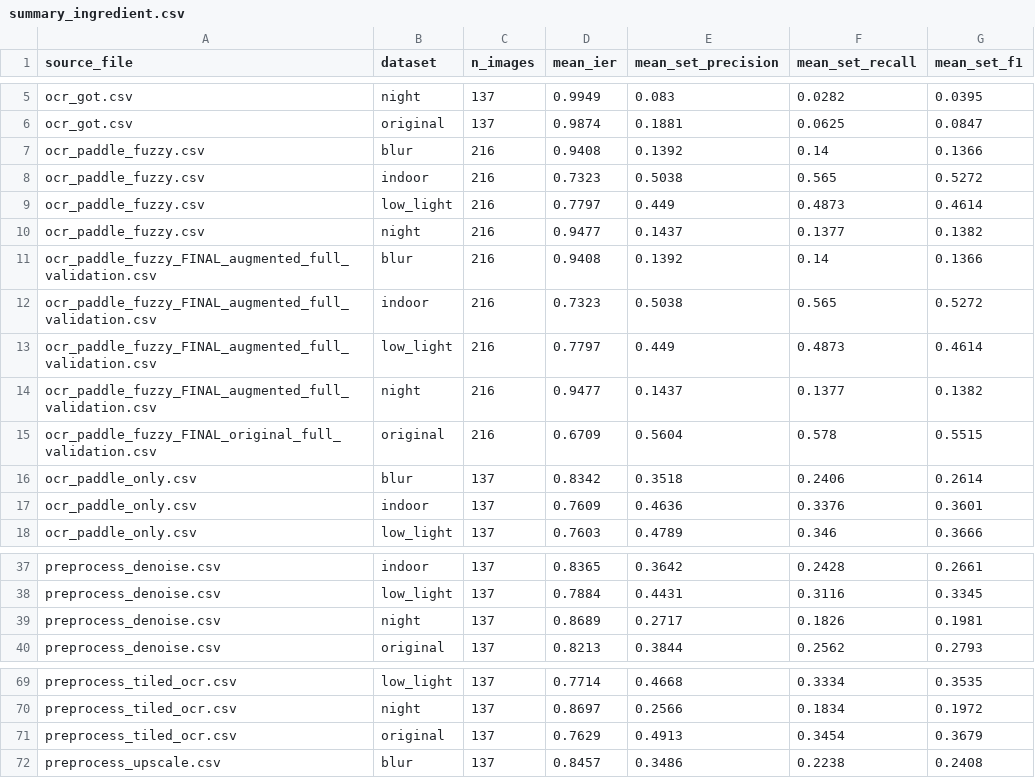
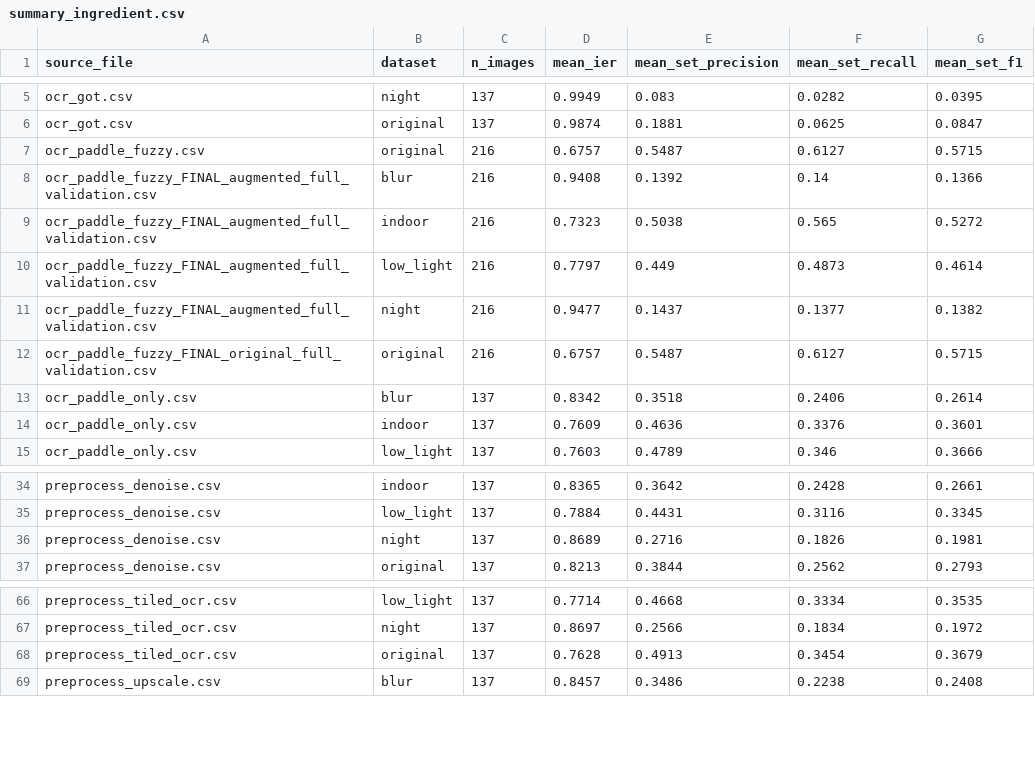
Before and after one commit to minddinorves/OCR_System, a CSV file: results/summary_ingredient.csv, drawn as a sheet; only a part is shown, gaps mark what is left out.

Commit message:
Regenerate stale FINAL validation results, add bootstrap CIs and upscale ablation
The FINAL_original_full_validation CSVs were last generated before box_thresh
was locked to 0.30 in ocr_core.py, so they silently held the old 0.45 numbers
under a misleading filename; reran the full 216-image pipeline so the file
matches what section 3.12 claims. Added bootstrap 95% CIs for the headline
Set F1/CER and a paired test confirming the box_thresh improvement isn't
sampling noise, a held-out check that the 40-image tuning subset didn't
inflate the reported score, a negative result showing upscaling doesn't help
recall even with the fixed pipeline, and domain-specific product-label OCR
references. Scope section reworded to match the existing title instead of
renaming it.

```diff
--- a/results/summary_ingredient.csv
+++ b/results/summary_ingredient.csv
@@ -6,6 +6,3 @@ ocr_got.csv,night,137,0.9949,0.083,0.0282,0.0395
 ocr_got.csv,original,137,0.9874,0.1881,0.0625,0.0847
-ocr_paddle_fuzzy.csv,blur,216,0.9408,0.1392,0.14,0.1366
-ocr_paddle_fuzzy.csv,indoor,216,0.7323,0.5038,0.565,0.5272
-ocr_paddle_fuzzy.csv,low_light,216,0.7797,0.449,0.4873,0.4614
-ocr_paddle_fuzzy.csv,night,216,0.9477,0.1437,0.1377,0.1382
+ocr_paddle_fuzzy.csv,original,216,0.6757,0.5487,0.6127,0.5715
 ocr_paddle_fuzzy_FINAL_augmented_full_validation.csv,blur,216,0.9408,0.1392,0.14,0.1366
@@ -14,3 +11,3 @@ ocr_paddle_fuzzy_FINAL_augmented_full_validation.csv,low_light,216,0.7797,0.449,
 ocr_paddle_fuzzy_FINAL_augmented_full_validation.csv,night,216,0.9477,0.1437,0.1377,0.1382
-ocr_paddle_fuzzy_FINAL_original_full_validation.csv,original,216,0.6709,0.5604,0.578,0.5515
+ocr_paddle_fuzzy_FINAL_original_full_validation.csv,original,216,0.6757,0.5487,0.6127,0.5715
 ocr_paddle_only.csv,blur,137,0.8342,0.3518,0.2406,0.2614
@@ -38,3 +35,3 @@ preprocess_denoise.csv,indoor,137,0.8365,0.3642,0.2428,0.2661
 preprocess_denoise.csv,low_light,137,0.7884,0.4431,0.3116,0.3345
-preprocess_denoise.csv,night,137,0.8689,0.2717,0.1826,0.1981
+preprocess_denoise.csv,night,137,0.8689,0.2716,0.1826,0.1981
 preprocess_denoise.csv,original,137,0.8213,0.3844,0.2562,0.2793
@@ -70,3 +67,3 @@ preprocess_tiled_ocr.csv,low_light,137,0.7714,0.4668,0.3334,0.3535
 preprocess_tiled_ocr.csv,night,137,0.8697,0.2566,0.1834,0.1972
-preprocess_tiled_ocr.csv,original,137,0.7629,0.4913,0.3454,0.3679
+preprocess_tiled_ocr.csv,original,137,0.7628,0.4913,0.3454,0.3679
 preprocess_upscale.csv,blur,137,0.8457,0.3486,0.2238,0.2408
```
Also changed, not shown: 8 other files.
